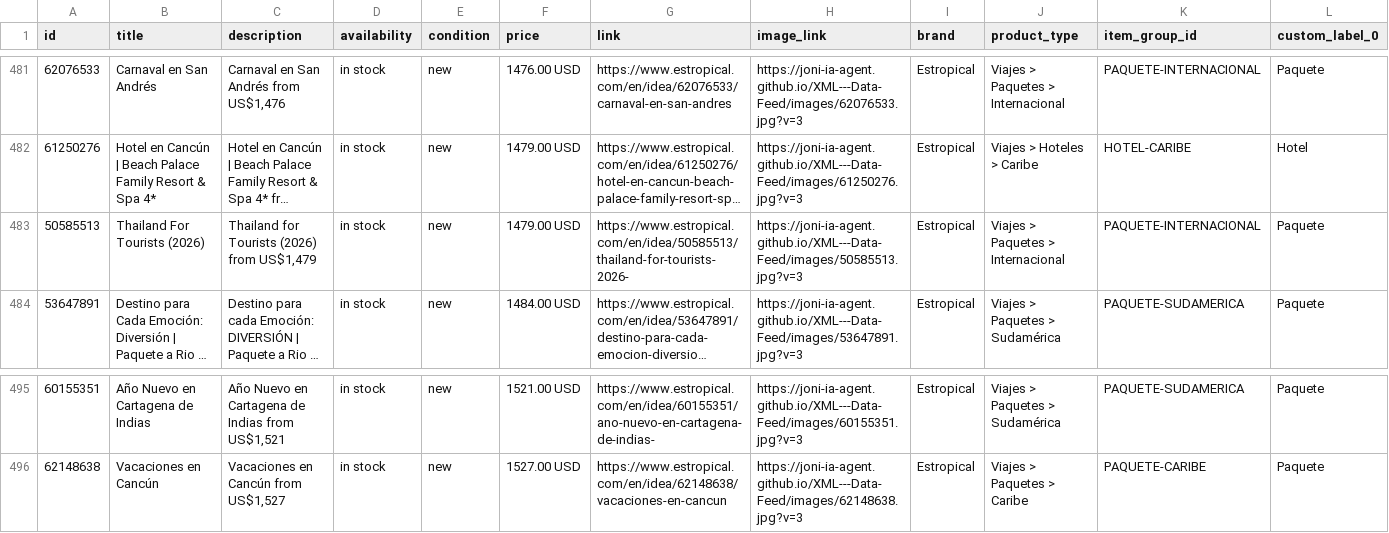
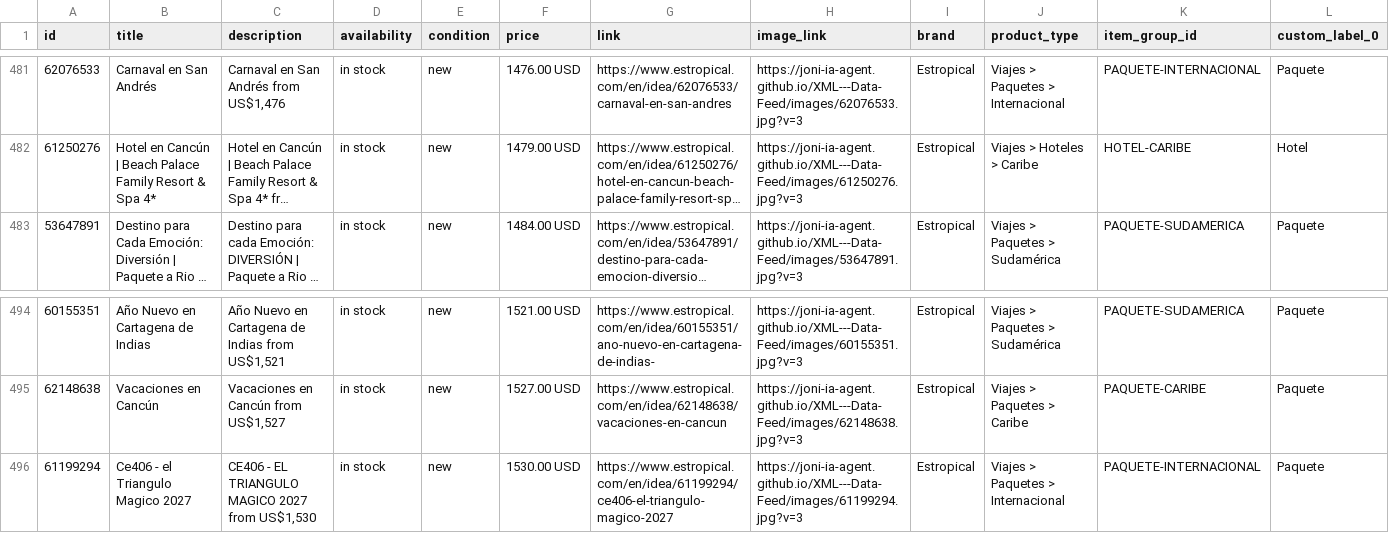
Before and after one commit to Joni-IA-Agent/XML---Data-Feed, a CSV file: docs/estropical_catalog.csv, drawn as a sheet; only a part is shown, gaps mark what is left out; long unchanged cells end in …; removed rows and columns are numbered as before the commit, all else as after; rows hold the shown columns only; the diff names each change by its address in the sheet, - before the commit and + after, or states it on an @@ line.

```diff
--- a/docs/estropical_catalog.csv
+++ b/docs/estropical_catalog.csv
-row 483: 50585513 | Thailand For Tourists (2026) | Thailand for Tourists (2026) from US$1,479 | in stock | new | 1479.00 USD | https://www.estropical.com/en/idea/50585513/thailand-for-tourists-2026- | https://joni-ia-agent.github.io/XML---Data-Feed/images/50585513.jpg?v=3 | Estropical | Viajes > Paquetes > Internacional | PAQUETE-INTERNACIONAL | Paquete
+row 496: 61199294 | Ce406 - el Triangulo Magico 2027 | CE406 - EL TRIANGULO MAGICO 2027 from US$1,530 | in stock | new | 1530.00 USD | https://www.estropical.com/en/idea/61199294/ce406-el-triangulo-magico-2027 | https://joni-ia-agent.github.io/XML---Data-Feed/images/61199294.jpg?v=3 | Estropical | Viajes > Paquetes > Internacional | PAQUETE-INTERNACIONAL | Paquete
```
Also changed, not shown: 1 other file.
